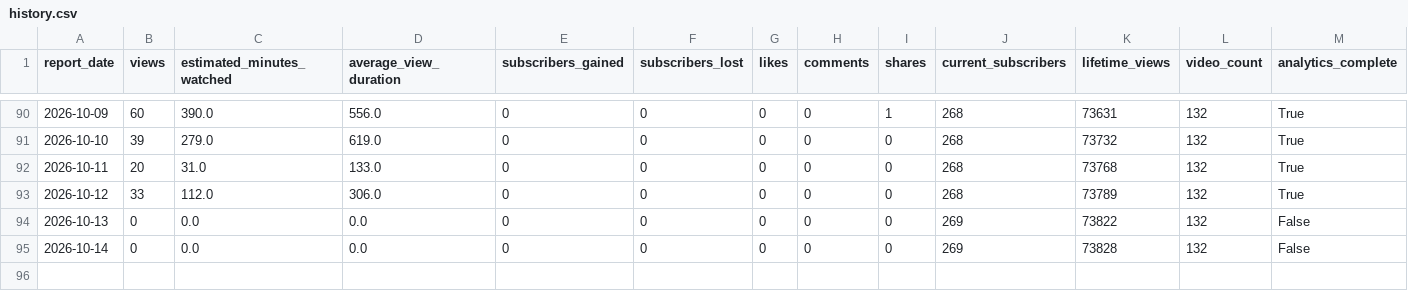
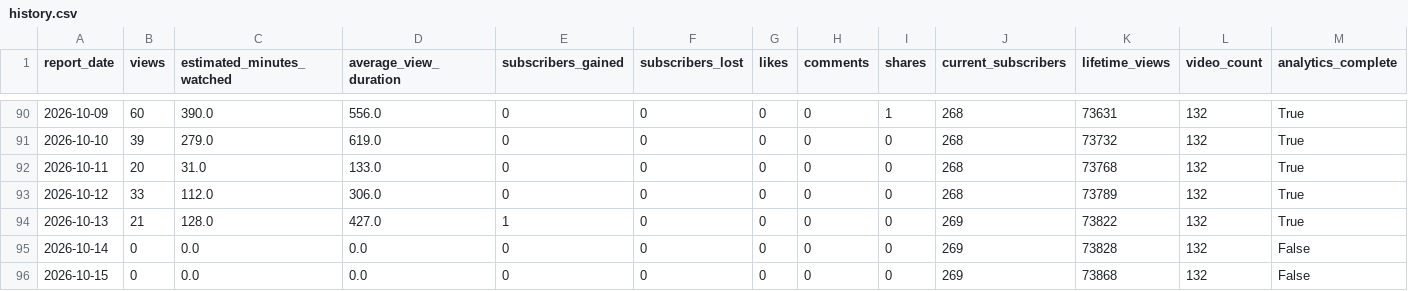
Before and after one commit to g124578f-cmyk/youtube-ai-manager, a CSV file: data/history.csv, drawn as a sheet; only a part is shown, gaps mark what is left out.

```diff
--- a/data/history.csv
+++ b/data/history.csv
@@ -93,3 +93,4 @@
 2026-10-12,33,112.0,306.0,0,0,0,0,0,268,73789,132,True
-2026-10-13,0,0.0,0.0,0,0,0,0,0,269,73822,132,False
+2026-10-13,21,128.0,427.0,1,0,0,0,0,269,73822,132,True
 2026-10-14,0,0.0,0.0,0,0,0,0,0,269,73828,132,False
+2026-10-15,0,0.0,0.0,0,0,0,0,0,269,73868,132,False
```
Also changed, not shown: data/betty-history.csv, data/child-prodigy-history.csv, 9 other files.
